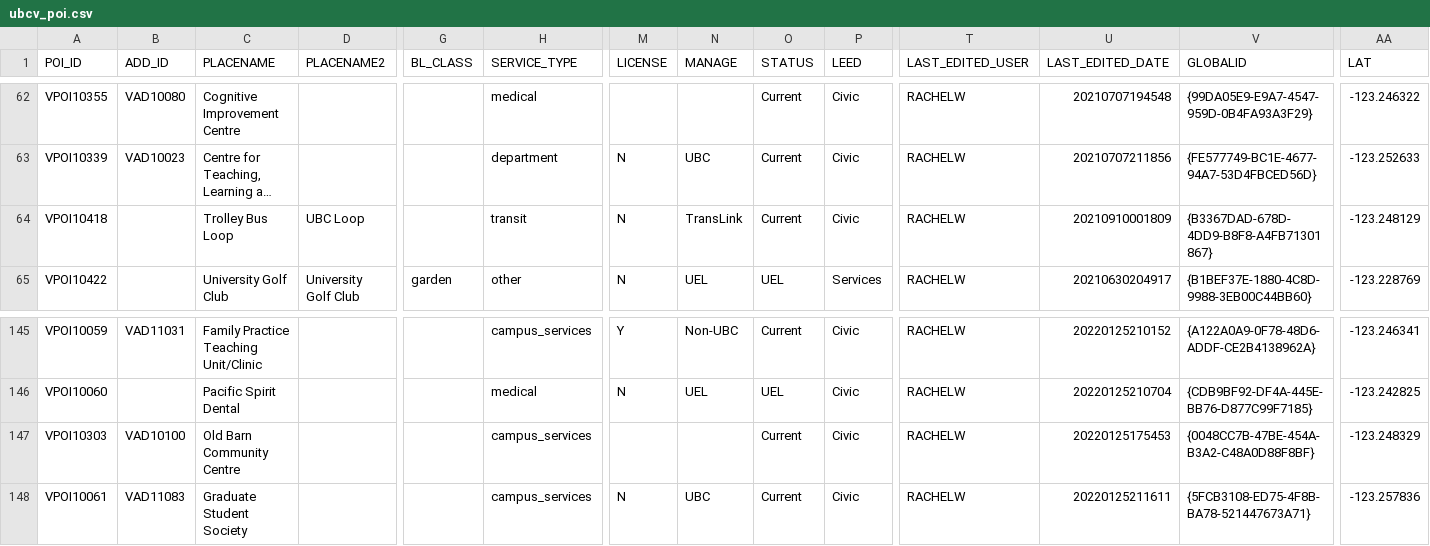
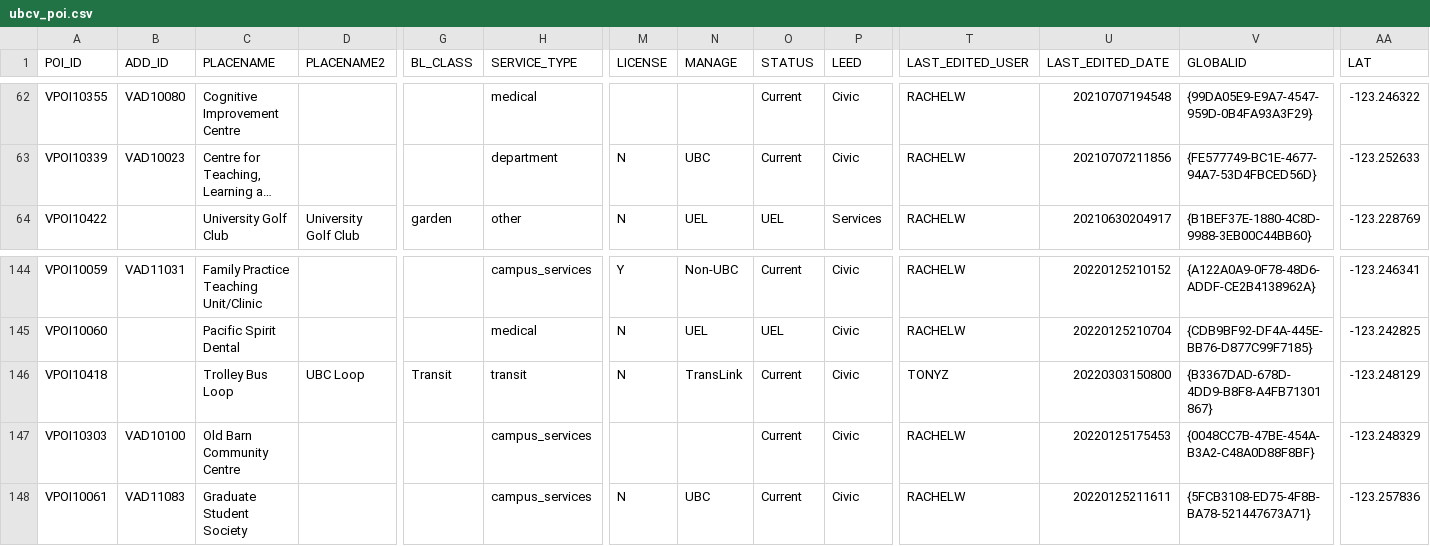
Before and after one commit to UBCGeodata/ubc-geospatial-opendata, a CSV file: ubcv/locations/csv/ubcv_poi.csv, drawn as a sheet; only a part is shown, gaps mark what is left out; long unchanged cells end in …; removed rows and columns are numbered as before the commit, all else as after; rows hold the shown columns only; the diff names each change by its address in the sheet, - before the commit and + after, or states it on an @@ line.

```diff
--- a/ubcv/locations/csv/ubcv_poi.csv
+++ b/ubcv/locations/csv/ubcv_poi.csv
-row 64: VPOI10418 |  | Trolley Bus Loop | UBC Loop |  | transit | N | TransLink | Current | Civic | RACHELW | 20210910001809 | {B3367DAD-678D-4DD9-B8F8-A4FB71301867} | -123.248129
+row 146: VPOI10418 |  | Trolley Bus Loop | UBC Loop | Transit | transit | N | TransLink | Current | Civic | TONYZ | 20220303150800 | {B3367DAD-678D-4DD9-B8F8-A4FB71301867} | -123.248129
```
Also changed, not shown: ubcv/locations/csv/ubcv_address.csv, ubcv/locations/csv/ubcv_address_mailing.csv, 7 other files.
